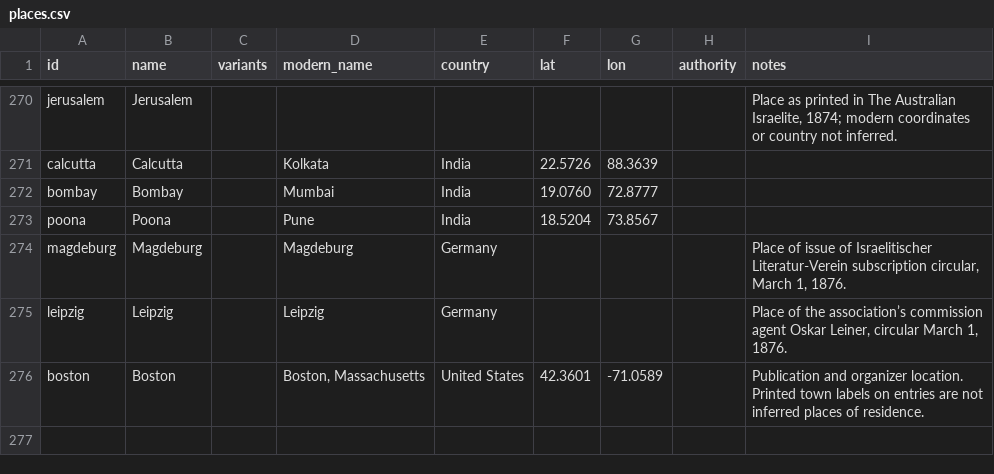
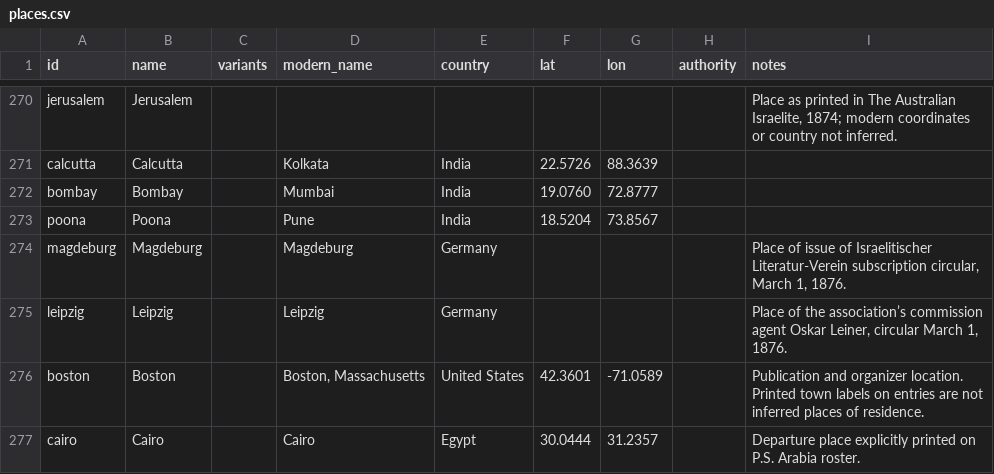
Before and after one commit to judaicadh/listsexplorer, a CSV file: data/places.csv, drawn as a sheet; only a part is shown, gaps mark what is left out; the diff names each change by its address in the sheet, - before the commit and + after, or states it on an @@ line.

```diff
--- a/data/places.csv
+++ b/data/places.csv
+row 277: cairo | Cairo |  | Cairo | Egypt | 30.0444 | 31.2357 |  | Departure place explicitly printed on P.S. Arabia roster.
```
Also changed, not shown: data/sources.csv, 30 other files.
